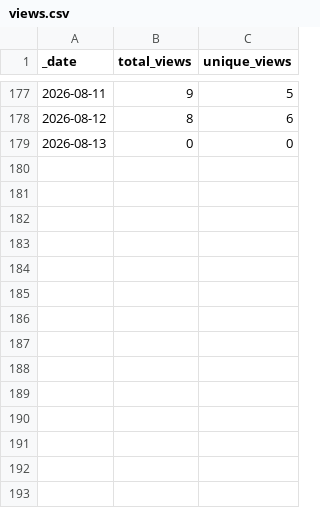
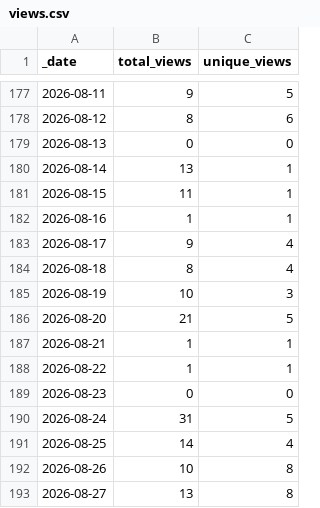
Before and after one commit to Landrylab/FungAMR, a CSV file: traffic/views.csv, drawn as a sheet; only a part is shown, gaps mark what is left out; the diff names each change by its address in the sheet, - before the commit and + after, or states it on an @@ line.

Commit message:
GitHub traffic

```diff
--- a/traffic/views.csv
+++ b/traffic/views.csv
+row 180: 2026-08-14 | 13 | 1
+row 181: 2026-08-15 | 11 | 1
+row 182: 2026-08-16 | 1 | 1
+row 183: 2026-08-17 | 9 | 4
+row 184: 2026-08-18 | 8 | 4
+row 185: 2026-08-19 | 10 | 3
+row 186: 2026-08-20 | 21 | 5
+row 187: 2026-08-21 | 1 | 1
+row 188: 2026-08-22 | 1 | 1
+row 189: 2026-08-23 | 0 | 0
+row 190: 2026-08-24 | 31 | 5
+row 191: 2026-08-25 | 14 | 4
+row 192: 2026-08-26 | 10 | 8
+row 193: 2026-08-27 | 13 | 8
```
Also changed, not shown: traffic/clones.csv, 1 other file.
